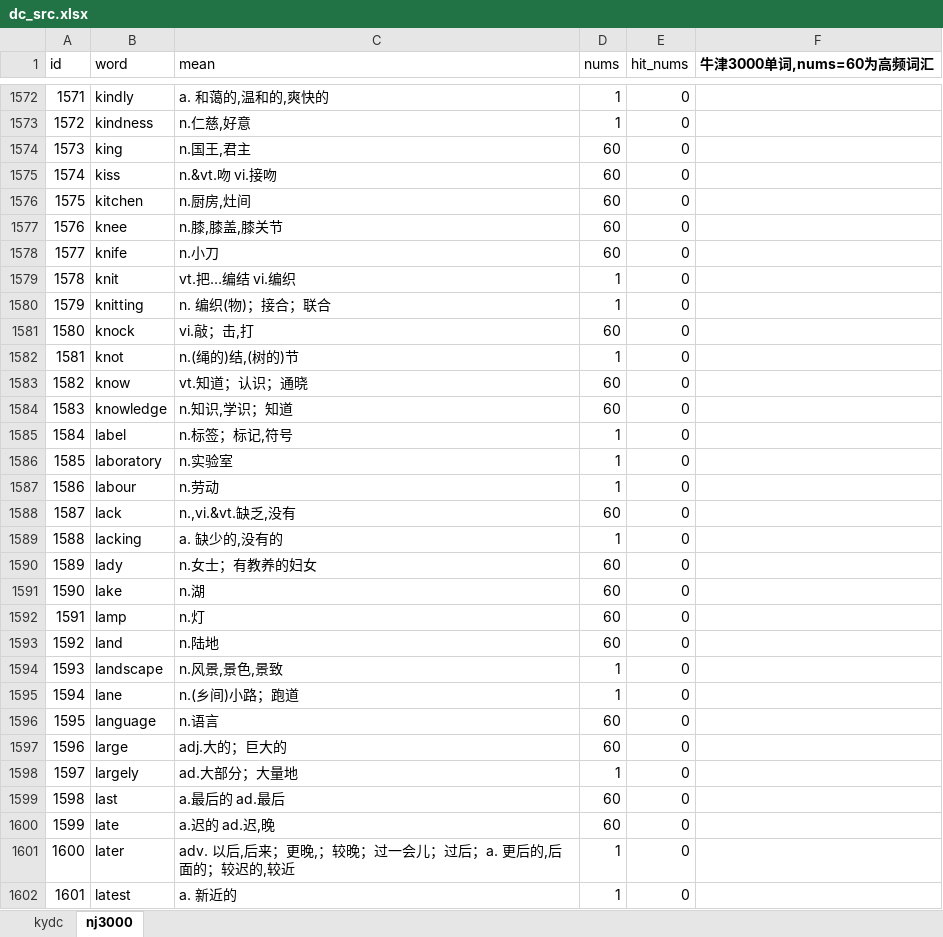
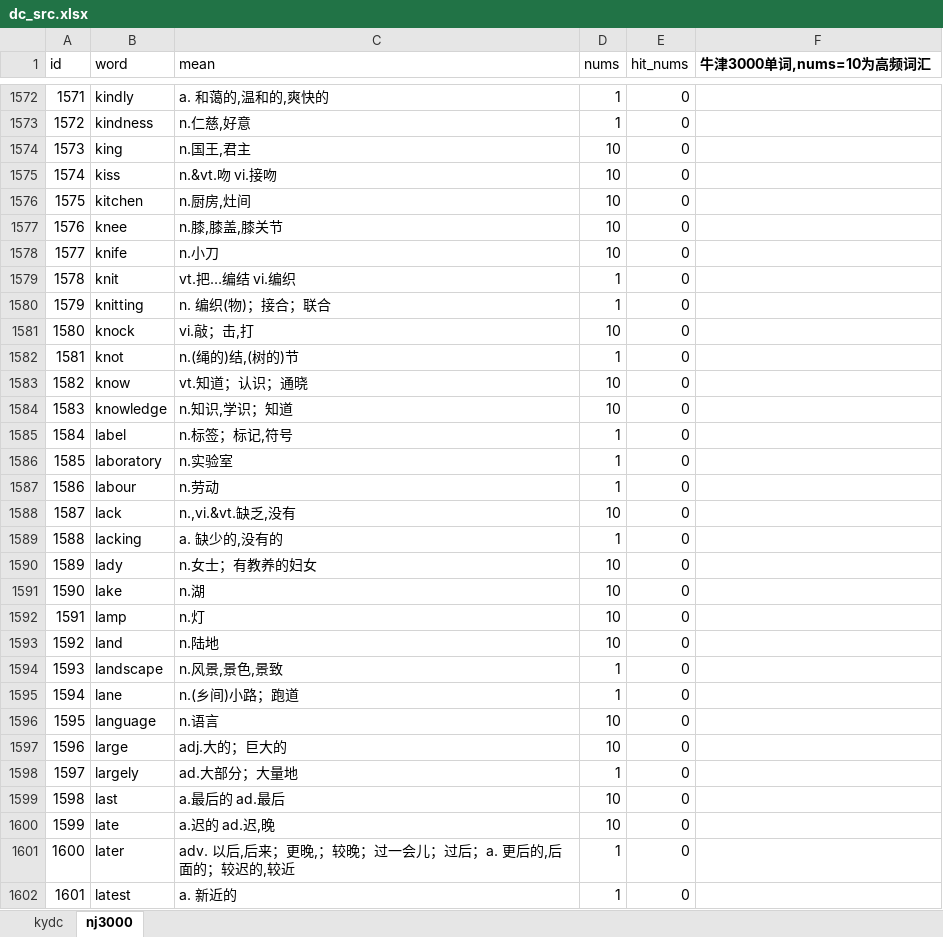
Before and after one commit to belzx/BDC_Helper, an Excel workbook: dc_src.xlsx, sheet nj3000, drawn as a sheet; only a part is shown, gaps mark what is left out; values as stored, in another font and other column widths than the file's, no borders; the diff covers the shown part only; the diff names each change by its address in the sheet, - before the commit and + after, or states it on an @@ line.

```diff
--- a/dc_src.xlsx (sheet nj3000)
+++ b/dc_src.xlsx (sheet nj3000)
-F1: 牛津3000单词,nums=60为高频词汇
+F1: 牛津3000单词,nums=10为高频词汇
-D1574:D1578 (nums): 60
+D1574:D1578 (nums): 10
-D1581 (nums): 60
+D1581 (nums): 10
-D1583:D1584 (nums): 60
+D1583:D1584 (nums): 10
-D1588 (nums): 60
+D1588 (nums): 10
-D1590:D1593 (nums): 60
+D1590:D1593 (nums): 10
-D1596:D1597 (nums): 60
+D1596:D1597 (nums): 10
-D1599:D1600 (nums): 60
+D1599:D1600 (nums): 10
```
Also changed, not shown: 1705 edited cells elsewhere in this sheet, 1 other file.
